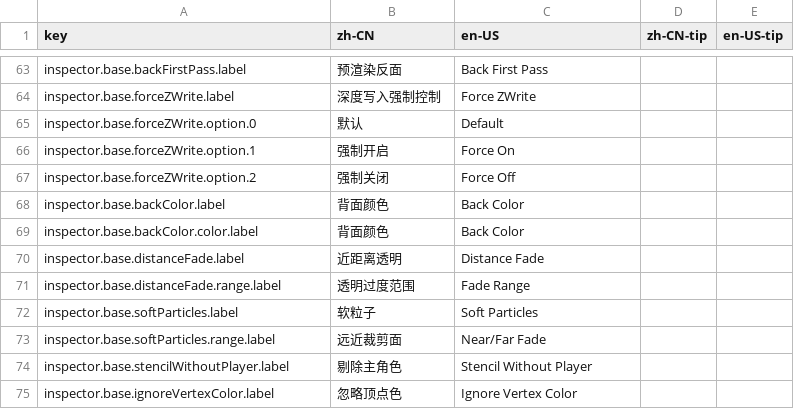
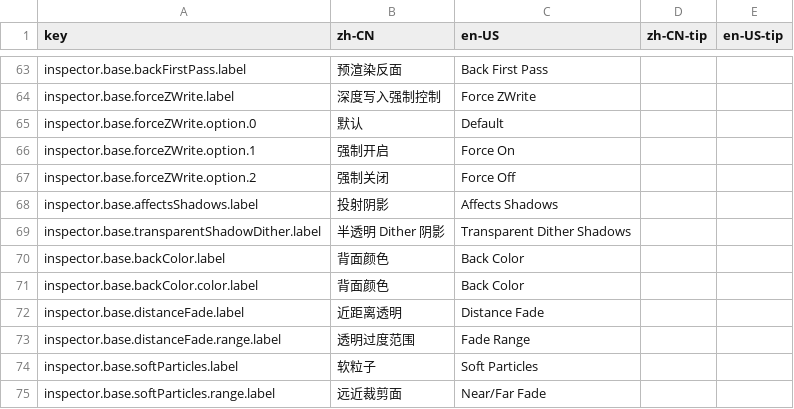
Before and after one commit to xuanshushu/NB_FX, a CSV file: NBShaders2/Editor/Localization/NBShaderInspectorLocalization.csv, drawn as a sheet; only a part is shown, gaps mark what is left out; the shorter side is filled out with more unchanged rows.

Commit message:
补DepthOnlyPass，ShadowCasterPass

```diff
--- a/NBShaders2/Editor/Localization/NBShaderInspectorLocalization.csv
+++ b/NBShaders2/Editor/Localization/NBShaderInspectorLocalization.csv
@@ -67,2 +67,4 @@ inspector.base.forceZWrite.option.1,强制开启,Force On,,
 inspector.base.forceZWrite.option.2,强制关闭,Force Off,,
+inspector.base.affectsShadows.label,投射阴影,Affects Shadows,,
+inspector.base.transparentShadowDither.label,半透明 Dither 阴影,Transparent Dither Shadows,,
 inspector.base.backColor.label,背面颜色,Back Color,,
```
Also changed, not shown: 7 other files.
